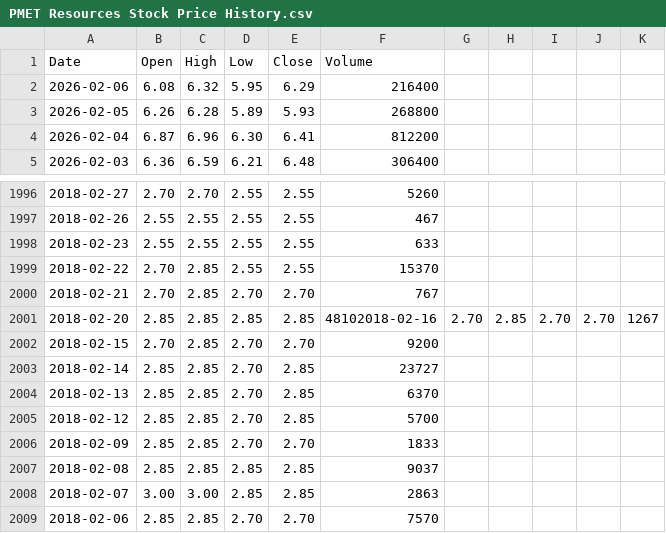
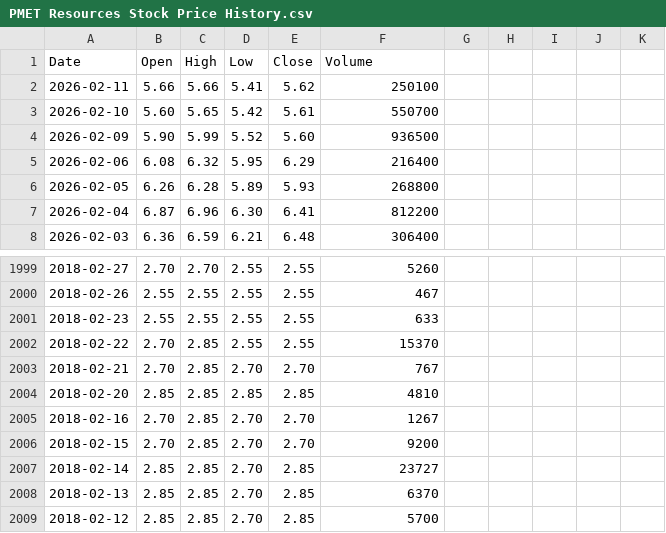
Before and after one commit to DanteManonquello/rosicatore, a CSV file: public/static/data/PMET Resources Stock Price History.csv, drawn as a sheet; only a part is shown, gaps mark what is left out; the shorter side is filled out with more unchanged rows.

```diff
--- a/public/static/data/PMET Resources Stock Price History.csv
+++ b/public/static/data/PMET Resources Stock Price History.csv
@@ -1,2 +1,5 @@
 Date,Open,High,Low,Close,Volume
+2026-02-11,5.66,5.66,5.41,5.62,250100
+2026-02-10,5.60,5.65,5.42,5.61,550700
+2026-02-09,5.90,5.99,5.52,5.60,936500
 2026-02-06,6.08,6.32,5.95,6.29,216400
@@ -2000,3 +2003,4 @@ Date,Open,High,Low,Close,Volume
 2018-02-21,2.70,2.85,2.70,2.70,767
-2018-02-20,2.85,2.85,2.85,2.85,48102018-02-16,2.70,2.85,2.70,2.70,1267
+2018-02-20,2.85,2.85,2.85,2.85,4810
+2018-02-16,2.70,2.85,2.70,2.70,1267
 2018-02-15,2.70,2.85,2.70,2.70,9200
```
Also changed, not shown: public/static/data/Ferroglobe Stock Price History.csv, public/static/data/Marathon Digital Stock Price History.csv, 31 other files.
